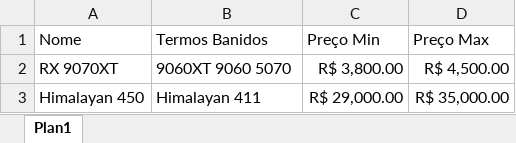
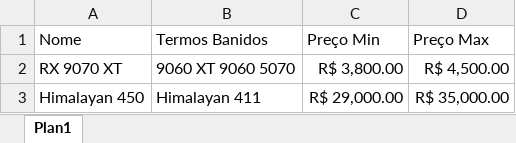
Before and after one commit to caioluizribeirochaves/Automacao-Web-Buscador-de-melhores-precos, an Excel workbook: Produtos/Tabela_Produtos.xlsx, sheet Plan1, drawn as a sheet; values as stored, in another font and other column widths than the file's, no borders; the diff names each change by its address in the sheet, - before the commit and + after, or states it on an @@ line.

```diff
--- a/Produtos/Tabela_Produtos.xlsx (sheet Plan1)
+++ b/Produtos/Tabela_Produtos.xlsx (sheet Plan1)
-A2 (Nome): RX 9070XT
+A2 (Nome): RX 9070 XT
-B2 (Termos Banidos): 9060XT 9060 5070
+B2 (Termos Banidos): 9060 XT 9060 5070
```
Also changed, not shown: 1 other file.
